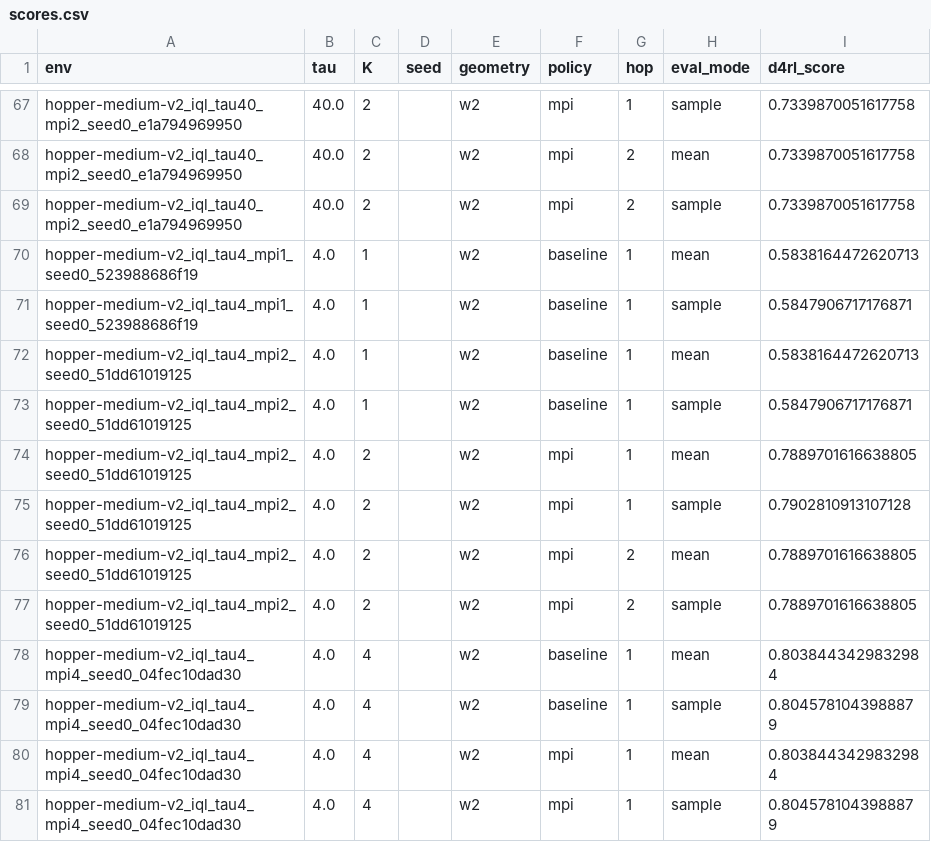
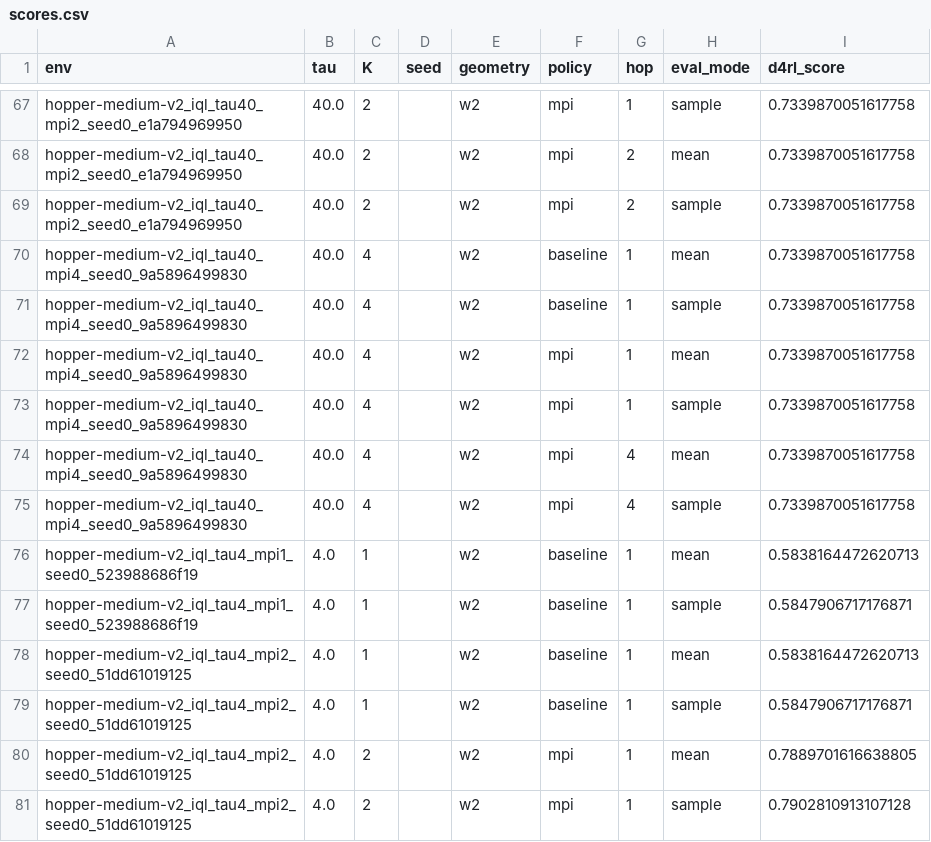
Before and after one commit to SChoish/MPI_sweep, a CSV file: sweep_results/iql_gauss_v5/scores.csv, drawn as a sheet; only a part is shown, gaps mark what is left out; the shorter side is filled out with more unchanged rows; the diff names each change by its address in the sheet, - before the commit and + after, or states it on an @@ line.

Commit message:
Update choi IQL Gaussian/Fisher-Rao locomotion sweep.

```diff
--- a/sweep_results/iql_gauss_v5/scores.csv
+++ b/sweep_results/iql_gauss_v5/scores.csv
+row 70: hopper-medium-v2_iql_tau40_mpi4_seed0_9a5896499830 | 40.0 | 4 |  | w2 | baseline | 1 | mean | 0.7339870051617758
+row 71: hopper-medium-v2_iql_tau40_mpi4_seed0_9a5896499830 | 40.0 | 4 |  | w2 | baseline | 1 | sample | 0.7339870051617758
+row 72: hopper-medium-v2_iql_tau40_mpi4_seed0_9a5896499830 | 40.0 | 4 |  | w2 | mpi | 1 | mean | 0.7339870051617758
+row 73: hopper-medium-v2_iql_tau40_mpi4_seed0_9a5896499830 | 40.0 | 4 |  | w2 | mpi | 1 | sample | 0.7339870051617758
+row 74: hopper-medium-v2_iql_tau40_mpi4_seed0_9a5896499830 | 40.0 | 4 |  | w2 | mpi | 4 | mean | 0.7339870051617758
+row 75: hopper-medium-v2_iql_tau40_mpi4_seed0_9a5896499830 | 40.0 | 4 |  | w2 | mpi | 4 | sample | 0.7339870051617758
```
Also changed, not shown: 3 other files.
